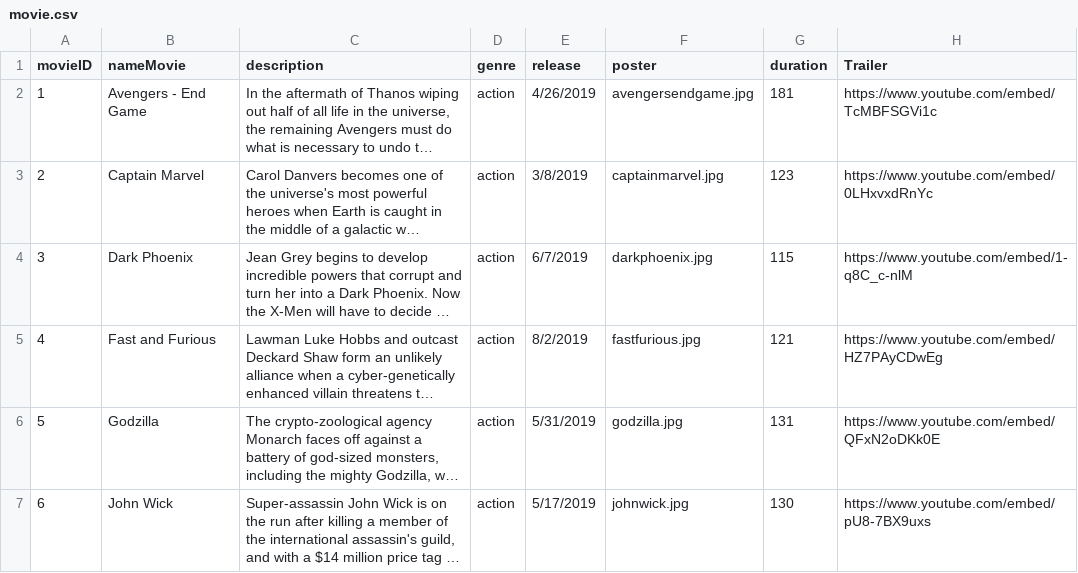
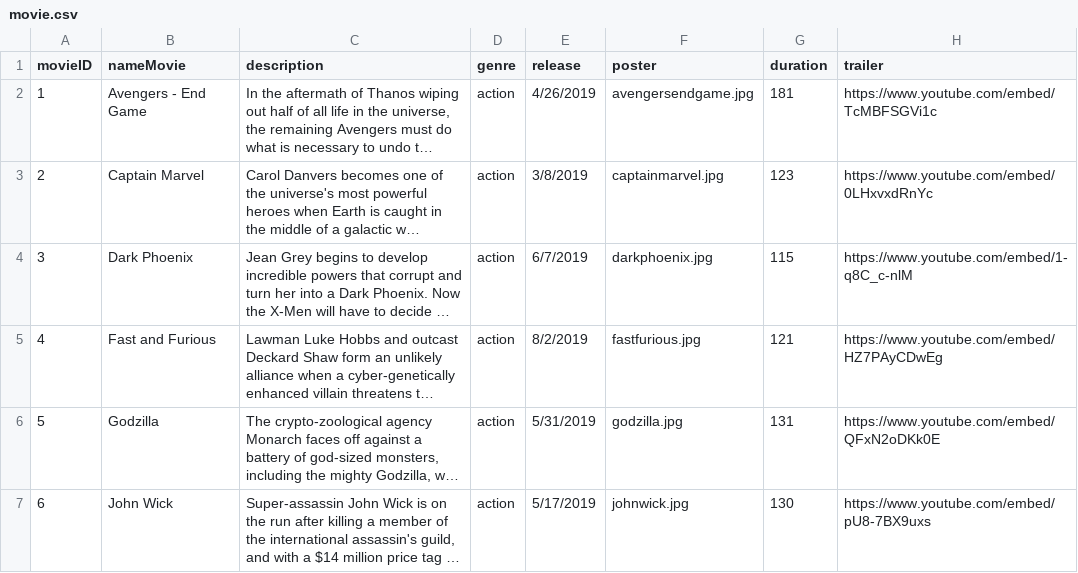
Before and after one commit to thanhdinh98/daweb, a CSV file: server/data/movie.csv, drawn as a sheet; only a part is shown; long unchanged cells end in …; the diff names each change by its address in the sheet, - before the commit and + after, or states it on an @@ line.

```diff
--- a/server/data/movie.csv
+++ b/server/data/movie.csv
-H1: Trailer
+H1: trailer
```
Also changed, not shown: server/data/cinema.csv, server/data/showtime.csv, 8 other files.
